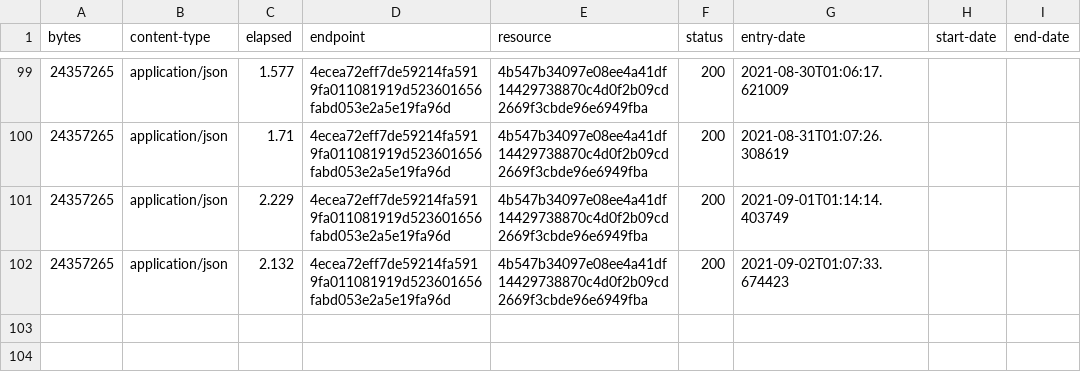
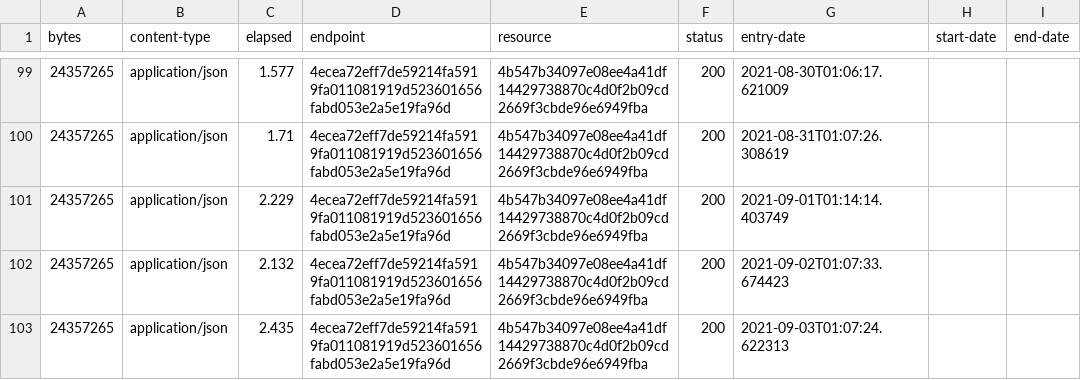
Before and after one commit to digital-land/area-of-outstanding-natural-beauty-collection, a CSV file: collection/log.csv, drawn as a sheet; only a part is shown, gaps mark what is left out; the diff names each change by its address in the sheet, - before the commit and + after, or states it on an @@ line.

Commit message:
Collection 2021-09-03

```diff
--- a/collection/log.csv
+++ b/collection/log.csv
+row 103: 24357265 | application/json | 2.435 | 4ecea72eff7de59214fa5919fa011081919d523601656fabd053e2a5e19fa96d | 4b547b34097e08ee4a41df14429738870c4d0f2b09cd2669f3cbde96e6949fba | 200 | 2021-09-03T01:07:24.622313
```
